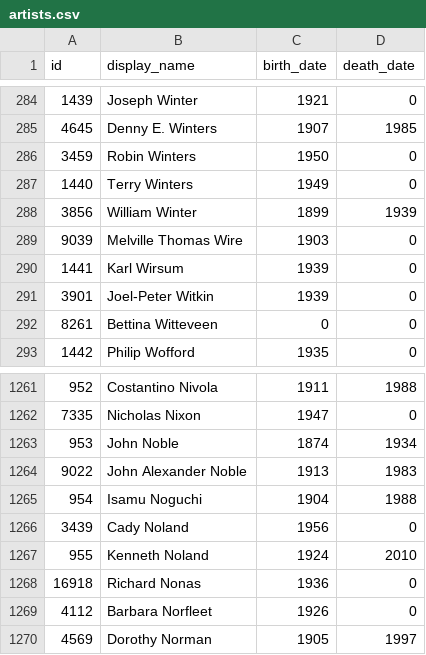
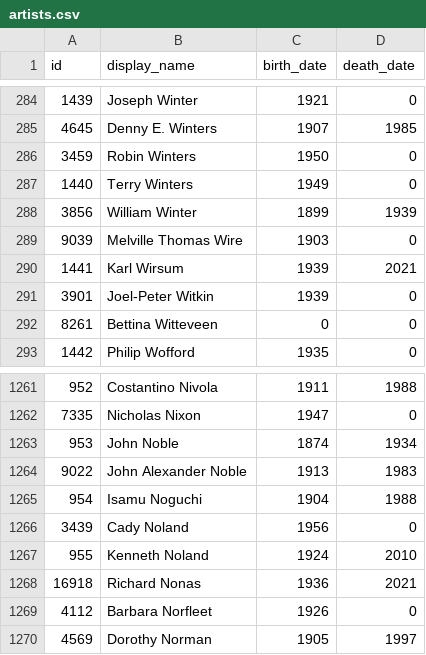
Before and after one commit to whitneymuseum/open-access, a CSV file: artists.csv, drawn as a sheet; only a part is shown, gaps mark what is left out.

Commit message:
Automated update

```diff
--- a/artists.csv
+++ b/artists.csv
@@ -289,3 +289,3 @@ id,display_name,birth_date,death_date
 9039,Melville Thomas Wire,1903,0
-1441,Karl Wirsum,1939,0
+1441,Karl Wirsum,1939,2021
 3901,Joel-Peter Witkin,1939,0
@@ -1267,3 +1267,3 @@ id,display_name,birth_date,death_date
 955,Kenneth Noland,1924,2010
-16918,Richard Nonas,1936,0
+16918,Richard Nonas,1936,2021
 4112,Barbara Norfleet,1926,0
```
